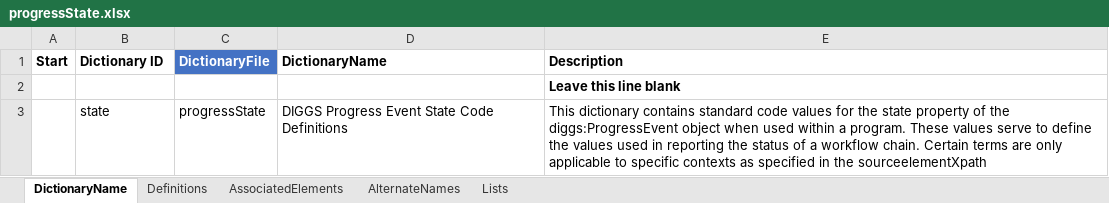
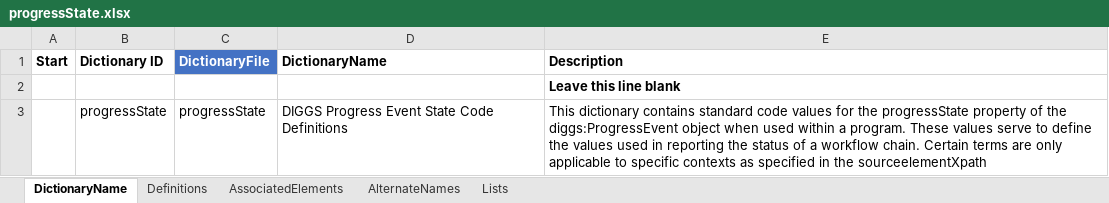
Before and after one commit to DIGGSml/def, an Excel workbook: Codelist Excel Files and Conversion Templates to XML/progressState.xlsx, sheet DictionaryName, drawn as a sheet; values as stored, in another font and other column widths than the file's, no borders; table styles not drawn; the diff names each change by its address in the sheet, - before the commit and + after, or states it on an @@ line.

Commit message:
Update progressState.xlsx

```diff
--- a/Codelist Excel Files and Conversion Templates to XML/progressState.xlsx (sheet DictionaryName)
+++ b/Codelist Excel Files and Conversion Templates to XML/progressState.xlsx (sheet DictionaryName)
-B3 (Dictionary ID): state
+B3 (Dictionary ID): progressState
-E3 (Description): …for the state property of…
+E3 (Description): …for the progressState property of…
```
Also changed, not shown: sheet AssociatedElements.
